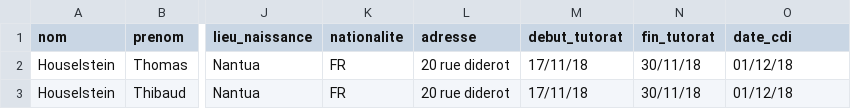
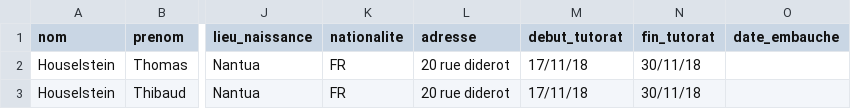
Before and after one commit to stonehouset/JR_Formation, a CSV file: public/file/fichier_apprenant2.csv, drawn as a sheet; only a part is shown, gaps mark what is left out; the diff names each change by its address in the sheet, - before the commit and + after, or states it on an @@ line.

```diff
--- a/public/file/fichier_apprenant2.csv
+++ b/public/file/fichier_apprenant2.csv
-O1: date_cdi
+O1: date_embauche
-O2:O3 (date_embauche): 01/12/18
+O2:O3 (date_embauche): (empty)
```
Also changed, not shown: 18 other files.
